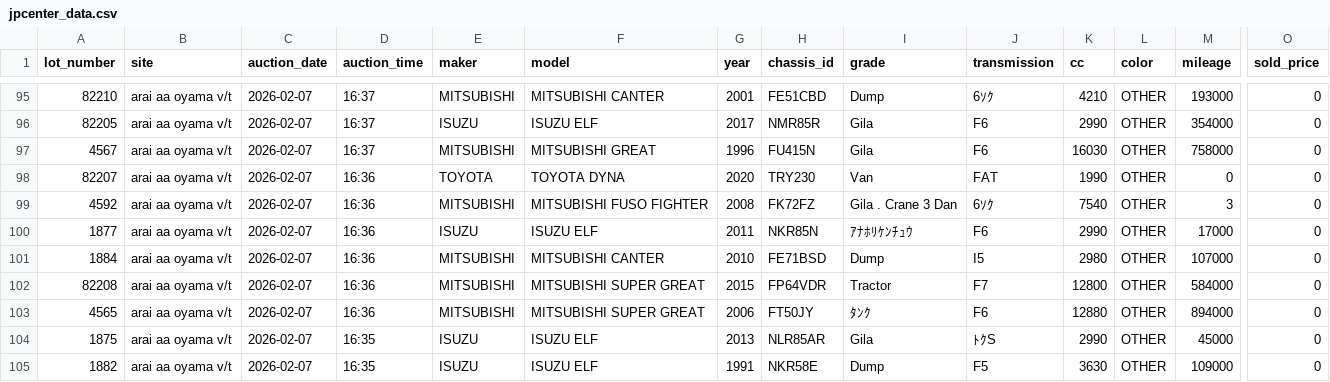
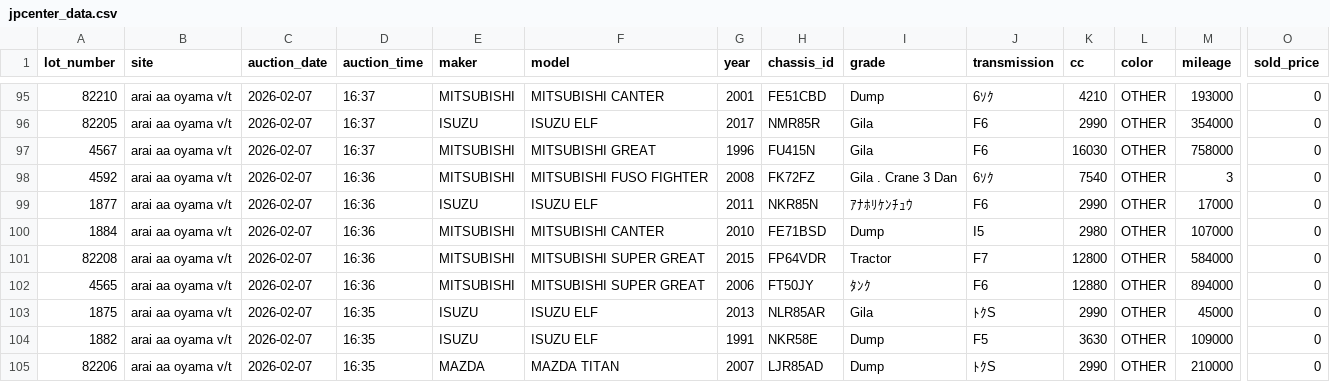
Before and after one commit to sunilvit/auction-data, a CSV file: jpcenter_data.csv, drawn as a sheet; only a part is shown, gaps mark what is left out; the shorter side is filled out with more unchanged rows; rows hold the shown columns only; the diff names each change by its address in the sheet, - before the commit and + after, or states it on an @@ line.

Commit message:
Update jpcenter_data.csv

```diff
--- a/jpcenter_data.csv
+++ b/jpcenter_data.csv
-row 98: 82207 | arai aa oyama v/t | 2026-02-07 | 16:36 | TOYOTA | TOYOTA DYNA | 2020 | TRY230 | Van | FAT | 1990 | OTHER | 0 | 0
```
